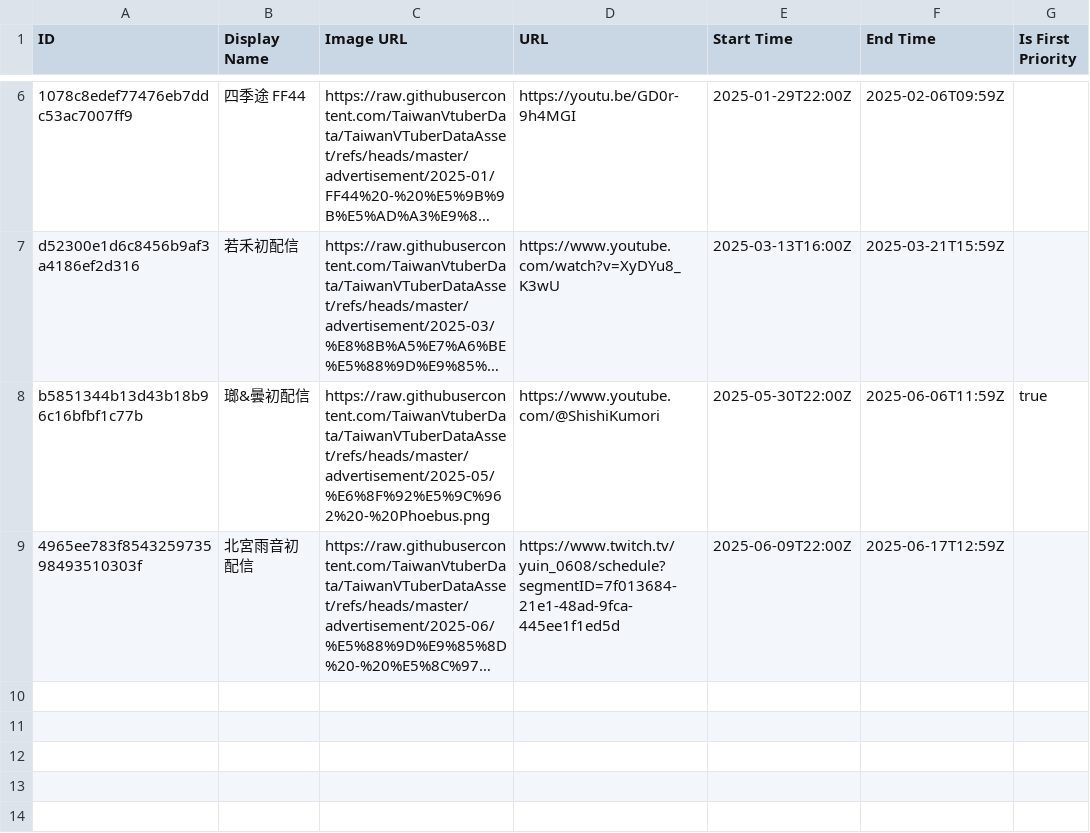
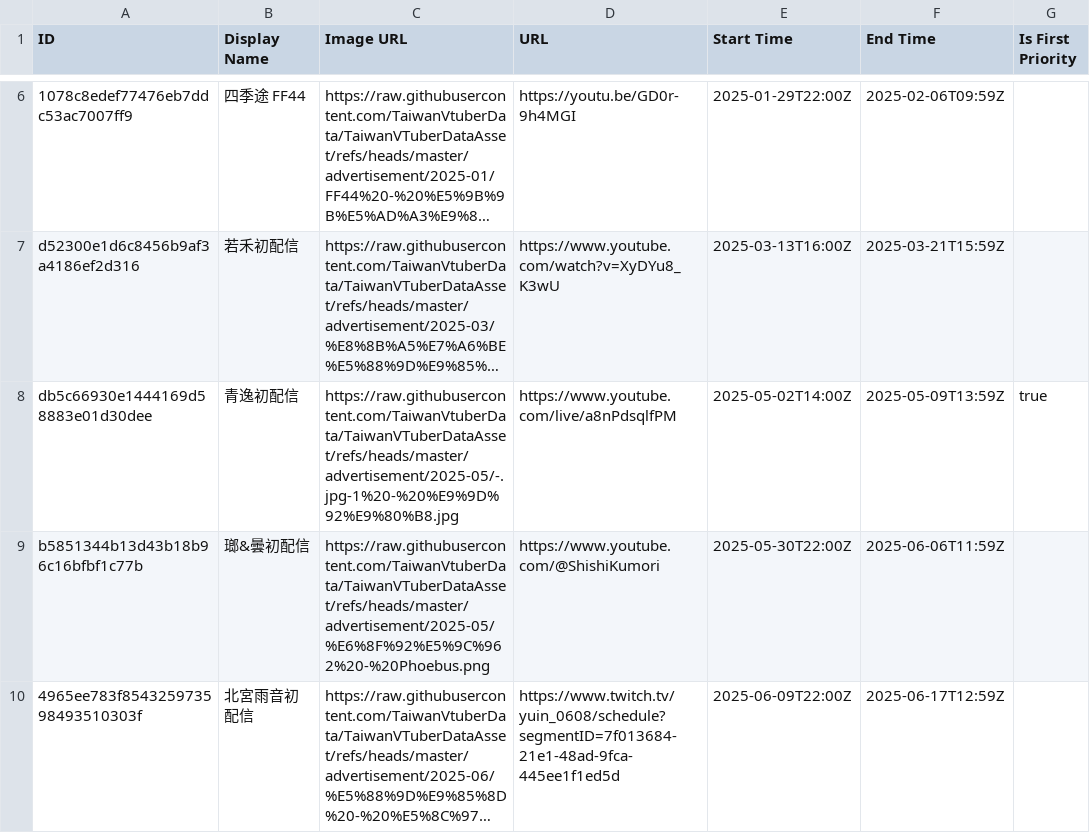
Before and after one commit to TaiwanVtuberData/TaiwanVTuberDataAsset, a CSV file: advertisement/schedule.csv, drawn as a sheet; only a part is shown, gaps mark what is left out; long unchanged cells end in …; addresses are those after the commit; the diff names each change by its address in the sheet, - before the commit and + after, or states it on an @@ line.

Commit message:
feat: update schedule for "青逸初配信"

```diff
--- a/advertisement/schedule.csv
+++ b/advertisement/schedule.csv
+row 8: db5c66930e1444169d58883e01d30dee | 青逸初配信 | https://raw.githubusercontent.com/TaiwanVtuberData/TaiwanVTuberDataAsset/refs/heads/master/advertisement/2025-05/-.jpg-1%20-%20%E9%9D%92%E9%80%B8.jpg | https://www.youtube.com/live/a8nPdsqlfPM | 2025-05-02T14:00Z | 2025-05-09T13:59Z | true
-G9 (Is First Priority): true
+G9 (Is First Priority): (empty)
```
